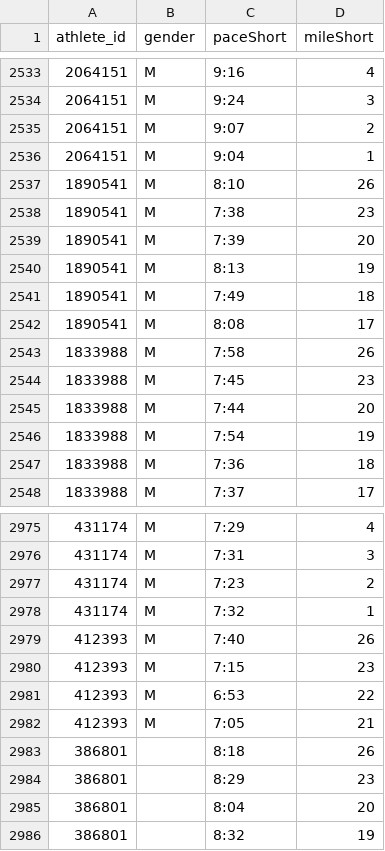
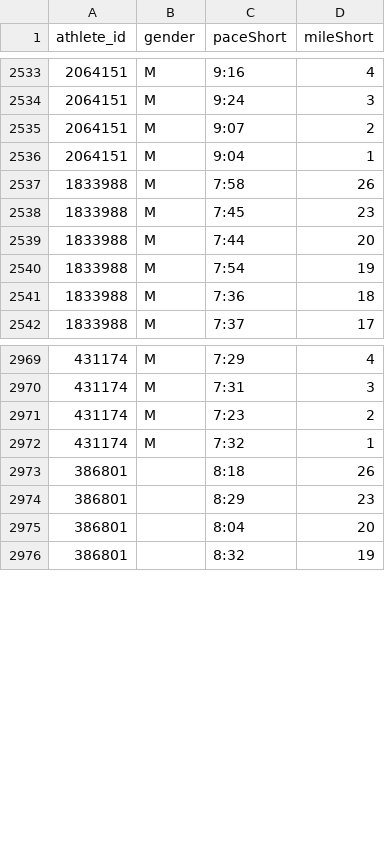
Before and after one commit to sfchronicle/sfmarathon, a CSV file: data/allStravaSplits.csv, drawn as a sheet; only a part is shown, gaps mark what is left out; the diff names each change by its address in the sheet, - before the commit and + after, or states it on an @@ line.

Commit message:
data edits

```diff
--- a/data/allStravaSplits.csv
+++ b/data/allStravaSplits.csv
-row 2537: 1890541 | M | 8:10 | 26
-row 2538: 1890541 | M | 7:38 | 23
-row 2539: 1890541 | M | 7:39 | 20
-row 2540: 1890541 | M | 8:13 | 19
-row 2541: 1890541 | M | 7:49 | 18
-row 2542: 1890541 | M | 8:08 | 17
-row 2979: 412393 | M | 7:40 | 26
-row 2980: 412393 | M | 7:15 | 23
-row 2981: 412393 | M | 6:53 | 22
-row 2982: 412393 | M | 7:05 | 21
```
